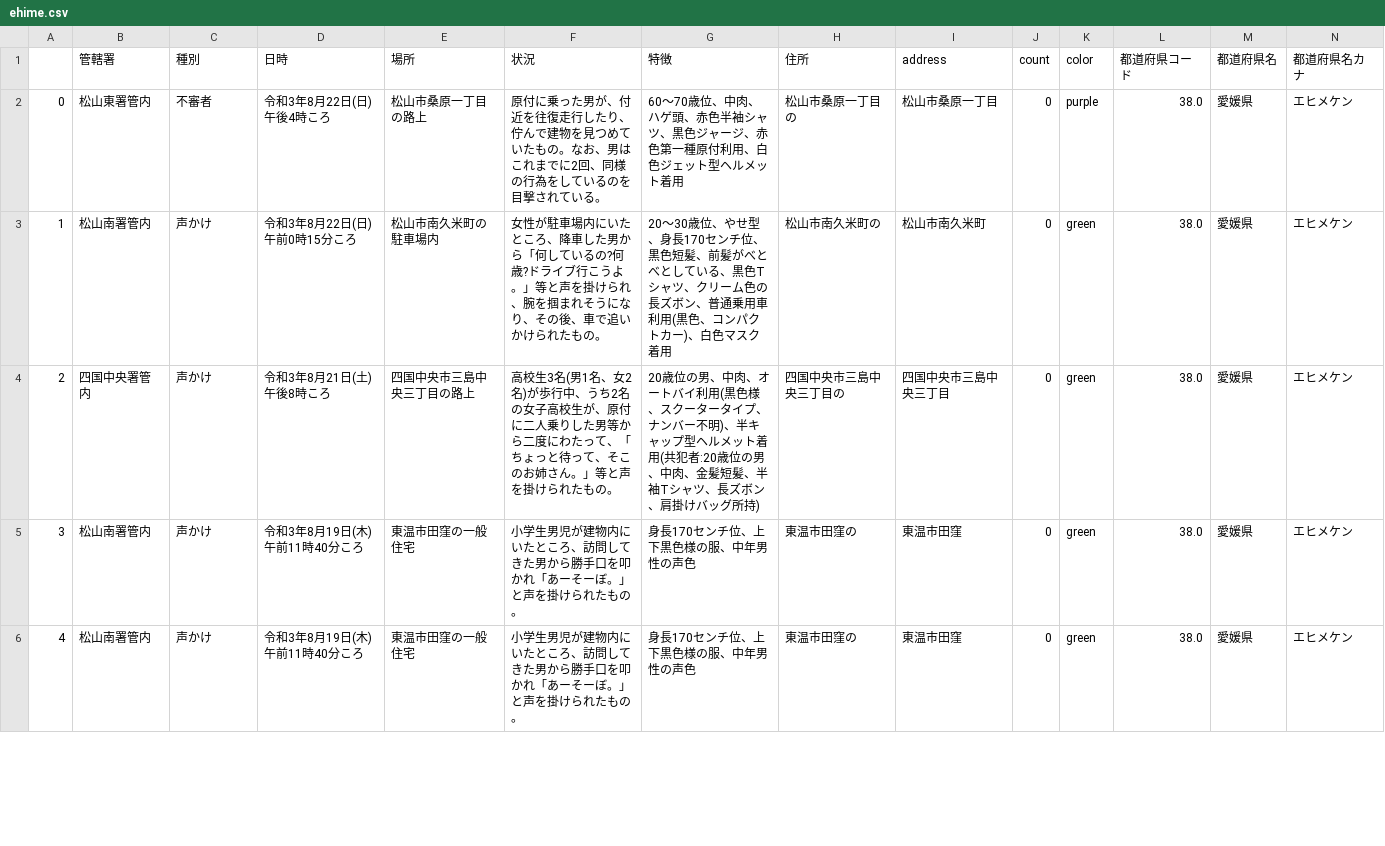
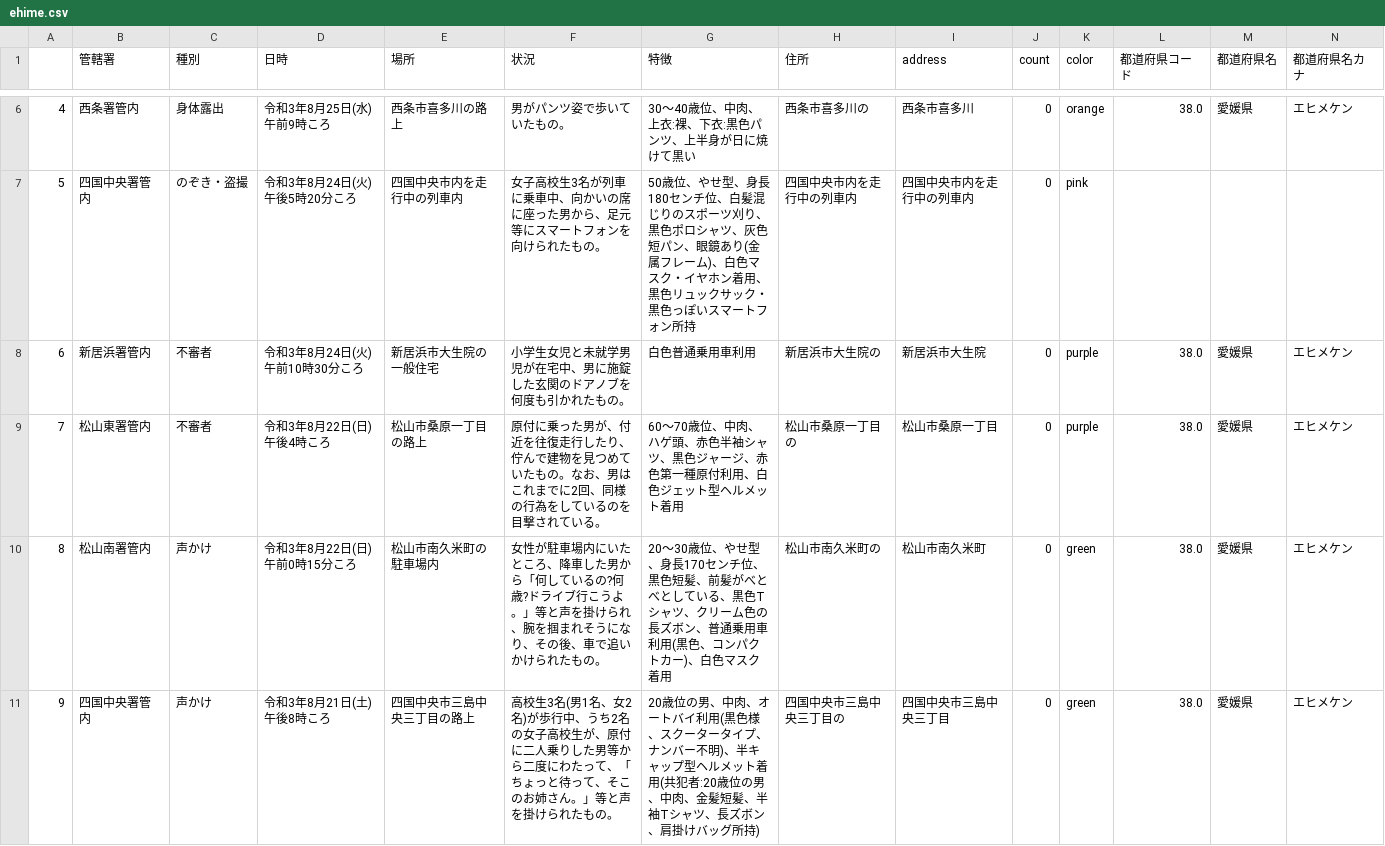
Before and after one commit to imabari/fushinsha_map, a CSV file: ehime.csv, drawn as a sheet; only a part is shown, gaps mark what is left out; the shorter side is filled out with more unchanged rows; addresses are those after the commit; rows hold the shown columns only; the diff covers the shown part only; the diff names each change by its address in the sheet, - before the commit and + after, or states it on an @@ line.

```diff
--- a/ehime.csv
+++ b/ehime.csv
+row 6: 4 | 西条署管内 | 身体露出 | 令和3年8月25日(水)午前9時ころ | 西条市喜多川の路上 | 男がパンツ姿で歩いていたもの。 | 30〜40歳位、中肉、上衣:裸、下衣:黒色パンツ、上半身が日に焼けて黒い | 西条市喜多川の | 西条市喜多川 | 0 | orange | 38.0 | 愛媛県 | エヒメケン
+row 7: 5 | 四国中央署管内 | のぞき・盗撮 | 令和3年8月24日(火)午後5時20分ころ | 四国中央市内を走行中の列車内 | 女子高校生3名が列車に乗車中、向かいの席に座った男から、足元等にスマートフォンを向けられたもの。 | 50歳位、やせ型、身長180センチ位、白髪混じりのスポーツ刈り、黒色ポロシャツ、灰色短パン、眼鏡あり(金属フレーム)、白色マスク・イヤホン着用、黒色リュックサック・黒色っぽいスマートフォン所持 | 四国中央市内を走行中の列車内 | 四国中央市内を走行中の列車内 | 0 | pink
+row 8: 6 | 新居浜署管内 | 不審者 | 令和3年8月24日(火)午前10時30分ころ | 新居浜市大生院の一般住宅 | 小学生女児と未就学男児が在宅中、男に施錠した玄関のドアノブを何度も引かれたもの。 | 白色普通乗用車利用 | 新居浜市大生院の | 新居浜市大生院 | 0 | purple | 38.0 | 愛媛県 | エヒメケン
@@ column A renumbered from row 9 down @@
```
Also changed, not shown: 4 added rows and 1 edited cell elsewhere in this file, nan.csv, 1 other file.
